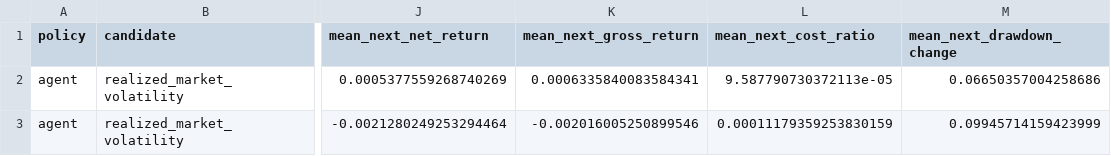
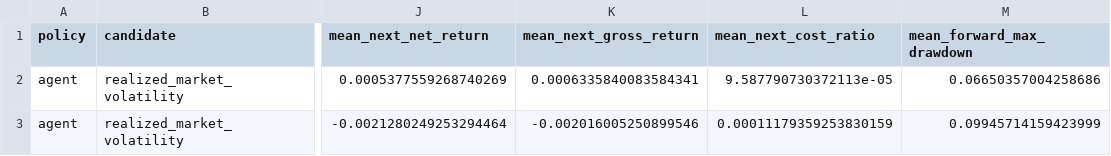
Before and after one commit to TsuyoshiFujii-0915/forex-trainer, a CSV file: docs/research/results/issue5/bucket_metrics.csv, drawn as a sheet; only a part is shown, gaps mark what is left out; the diff names each change by its address in the sheet, - before the commit and + after, or states it on an @@ line.

Commit message:
research: refresh regime evidence after replay fix

```diff
--- a/docs/research/results/issue5/bucket_metrics.csv
+++ b/docs/research/results/issue5/bucket_metrics.csv
-M1: mean_next_drawdown_change
+M1: mean_forward_max_drawdown
```
Also changed, not shown: docs/research/results/issue5/fold_effects.csv, 5 other files.
